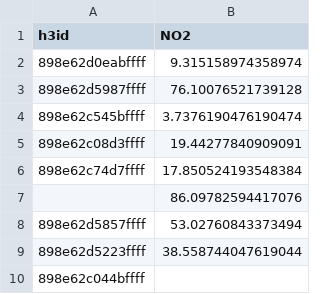
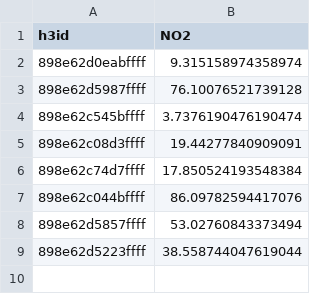
Before and after one commit to mcf1110/smart-cities-pollution, a CSV file: data/Lima/lima2019.csv, drawn as a sheet.

Commit message:
fixing data for lima

```diff
--- a/data/Lima/lima2019.csv
+++ b/data/Lima/lima2019.csv
@@ -6,5 +6,4 @@ h3id,NO2
 898e62c74d7ffff,17.850524193548384
-,86.09782594417076
+898e62c044bffff,86.09782594417076
 898e62d5857ffff,53.02760843373494
 898e62d5223ffff,38.558744047619044
-898e62c044bffff,
```
Also changed, not shown: 1 other file.
